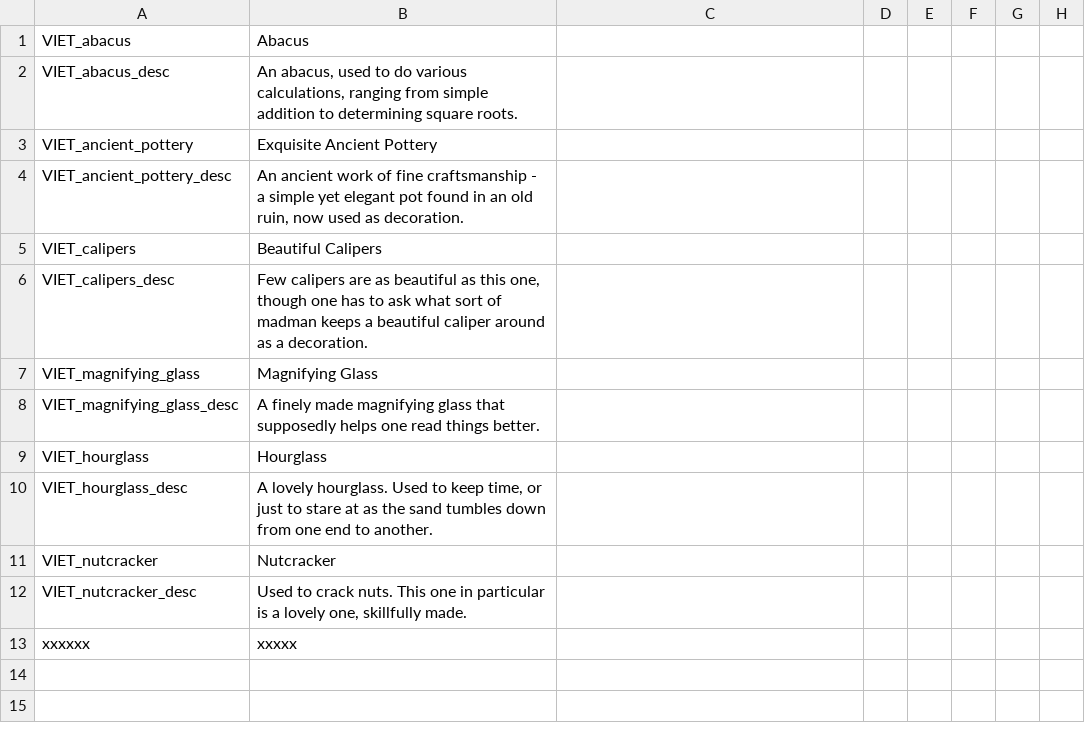
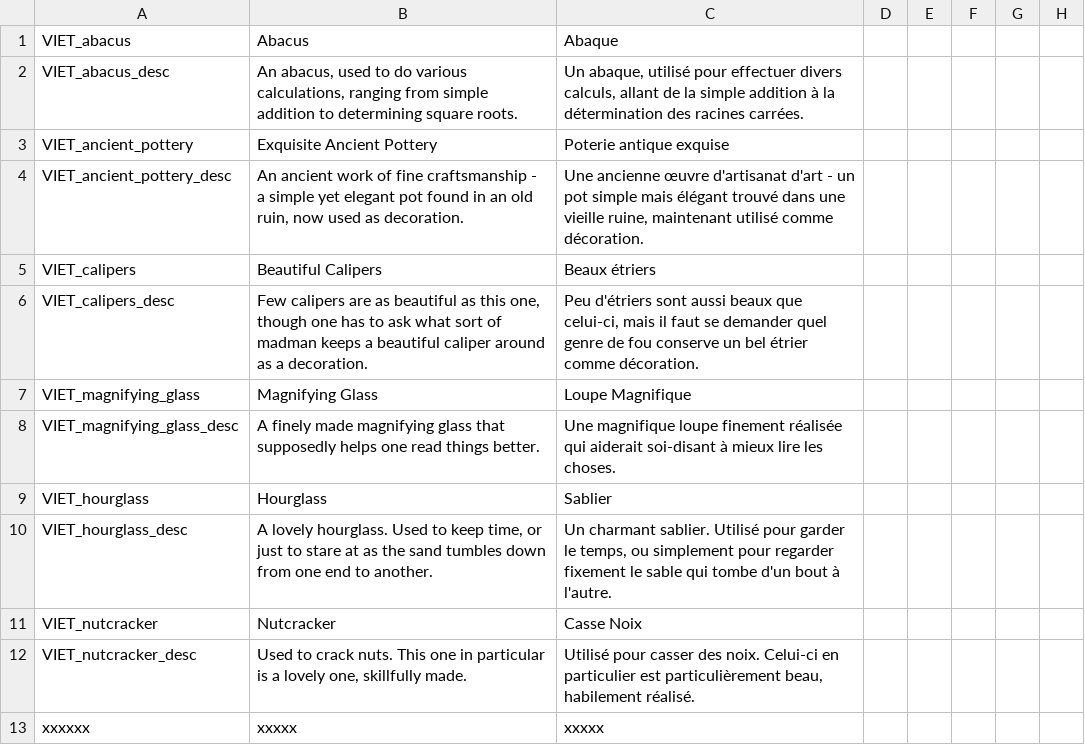
Before and after one commit to cybrxkhan/VIET-Events-Reborn, a CSV file: VIET Events/localisation/VIET_artifacts.csv, drawn as a sheet; only a part is shown; the diff names each change by its address in the sheet, - before the commit and + after, or states it on an @@ line.

Commit message:
Translates VIET artifacts into French

```diff
--- a/VIET Events/localisation/VIET_artifacts.csv
+++ b/VIET Events/localisation/VIET_artifacts.csv
-C1: (empty)
+C1: Abaque
-C2: (empty)
+C2: Un abaque, utilisé pour effectuer divers calculs, allant de la simple addition à la détermination des racines carrées.
-C3: (empty)
+C3: Poterie antique exquise
-C4: (empty)
+C4: Une ancienne œuvre d'artisanat d'art - un pot simple mais élégant trouvé dans une vieille ruine, maintenant utilisé comme décoration.
-C5: (empty)
+C5: Beaux étriers
-C6: (empty)
+C6: Peu d'étriers sont aussi beaux que celui-ci, mais il faut se demander quel genre de fou conserve un bel étrier comme décoration.
-C7: (empty)
+C7: Loupe Magnifique
-C8: (empty)
+C8: Une magnifique loupe finement réalisée qui aiderait soi-disant à mieux lire les choses.
-C9: (empty)
+C9: Sablier
-C10: (empty)
+C10: Un charmant sablier. Utilisé pour garder le temps, ou simplement pour regarder fixement le sable qui tombe d'un bout à l'autre.
-C11: (empty)
+C11: Casse Noix
-C12: (empty)
+C12: Utilisé pour casser des noix. Celui-ci en particulier est particulièrement beau, habilement réalisé.
-C13: (empty)
+C13: xxxxx
```
